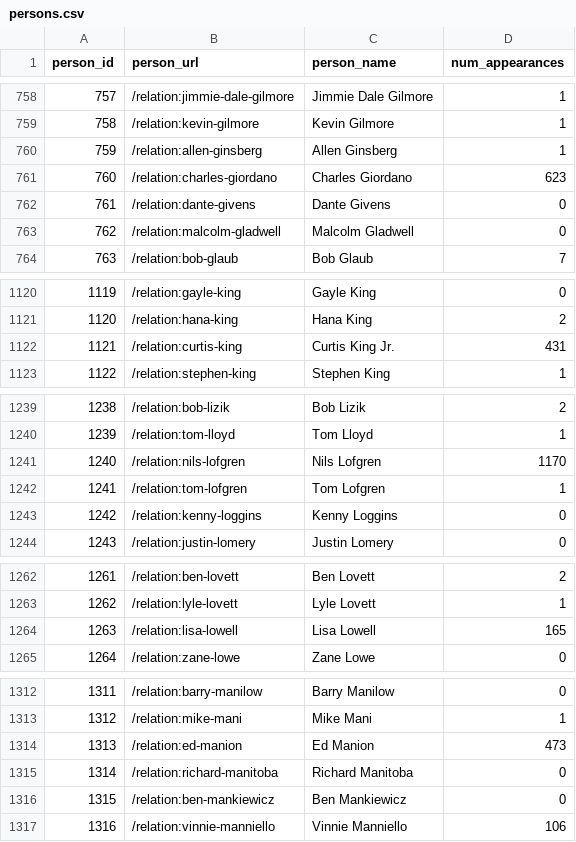
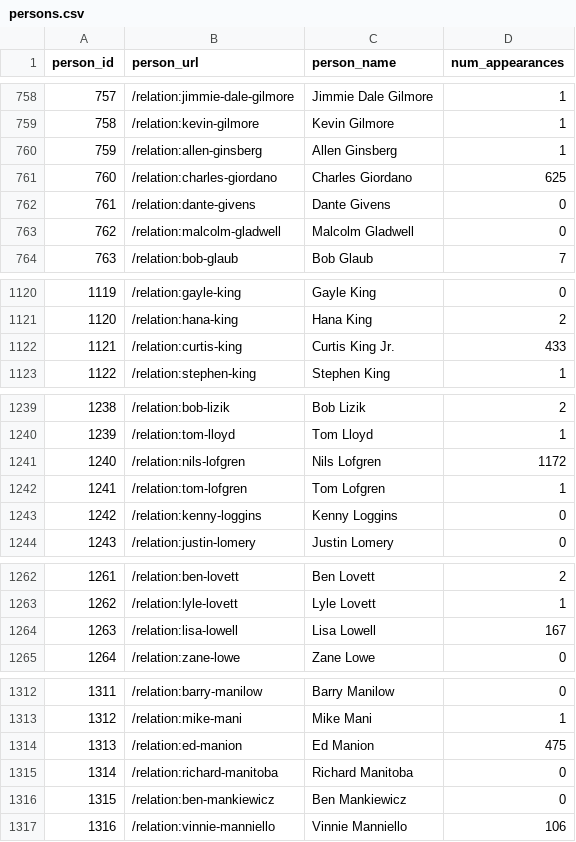
Before and after one commit to lilbud/Databruce-sqlite, a CSV file: _csv/persons.csv, drawn as a sheet; only a part is shown, gaps mark what is left out; the diff covers the shown part only.

```diff
--- a/_csv/persons.csv
+++ b/_csv/persons.csv
@@ -760,3 +760,3 @@ person_id,person_url,person_name,num_appearances
 759,/relation:allen-ginsberg,Allen Ginsberg,1
-760,/relation:charles-giordano,Charles Giordano,623
+760,/relation:charles-giordano,Charles Giordano,625
 761,/relation:dante-givens,Dante Givens,0
@@ -1121,3 +1121,3 @@ person_id,person_url,person_name,num_appearances
 1120,/relation:hana-king,Hana King,2
-1121,/relation:curtis-king,Curtis King Jr.,431
+1121,/relation:curtis-king,Curtis King Jr.,433
 1122,/relation:stephen-king,Stephen King,1
@@ -1240,3 +1240,3 @@ person_id,person_url,person_name,num_appearances
 1239,/relation:tom-lloyd,Tom Lloyd,1
-1240,/relation:nils-lofgren,Nils Lofgren,1170
+1240,/relation:nils-lofgren,Nils Lofgren,1172
 1241,/relation:tom-lofgren,Tom Lofgren,1
@@ -1263,3 +1263,3 @@ person_id,person_url,person_name,num_appearances
 1262,/relation:lyle-lovett,Lyle Lovett,1
-1263,/relation:lisa-lowell,Lisa Lowell,165
+1263,/relation:lisa-lowell,Lisa Lowell,167
 1264,/relation:zane-lowe,Zane Lowe,0
@@ -1313,3 +1313,3 @@ person_id,person_url,person_name,num_appearances
 1312,/relation:mike-mani,Mike Mani,1
-1313,/relation:ed-manion,Ed Manion,473
+1313,/relation:ed-manion,Ed Manion,475
 1314,/relation:richard-manitoba,Richard Manitoba,0
```
Also changed, not shown: 13 edited cells elsewhere in this file, _csv/bands.csv, 3 other files.
